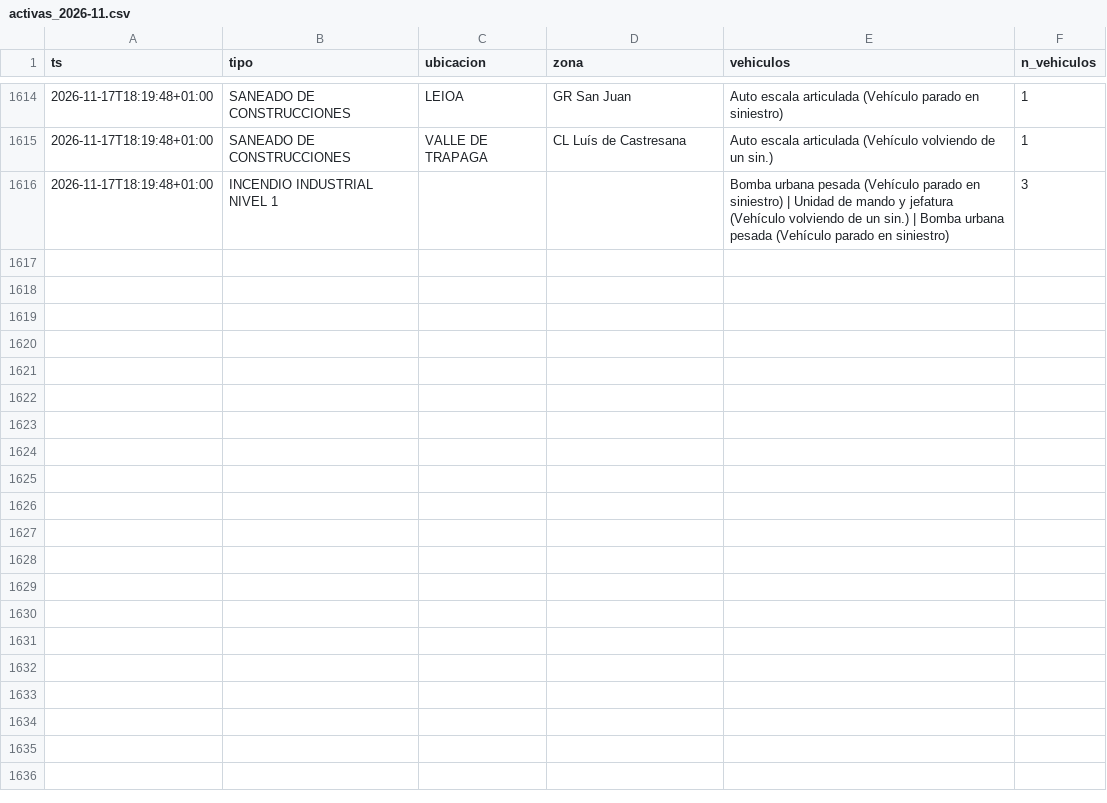
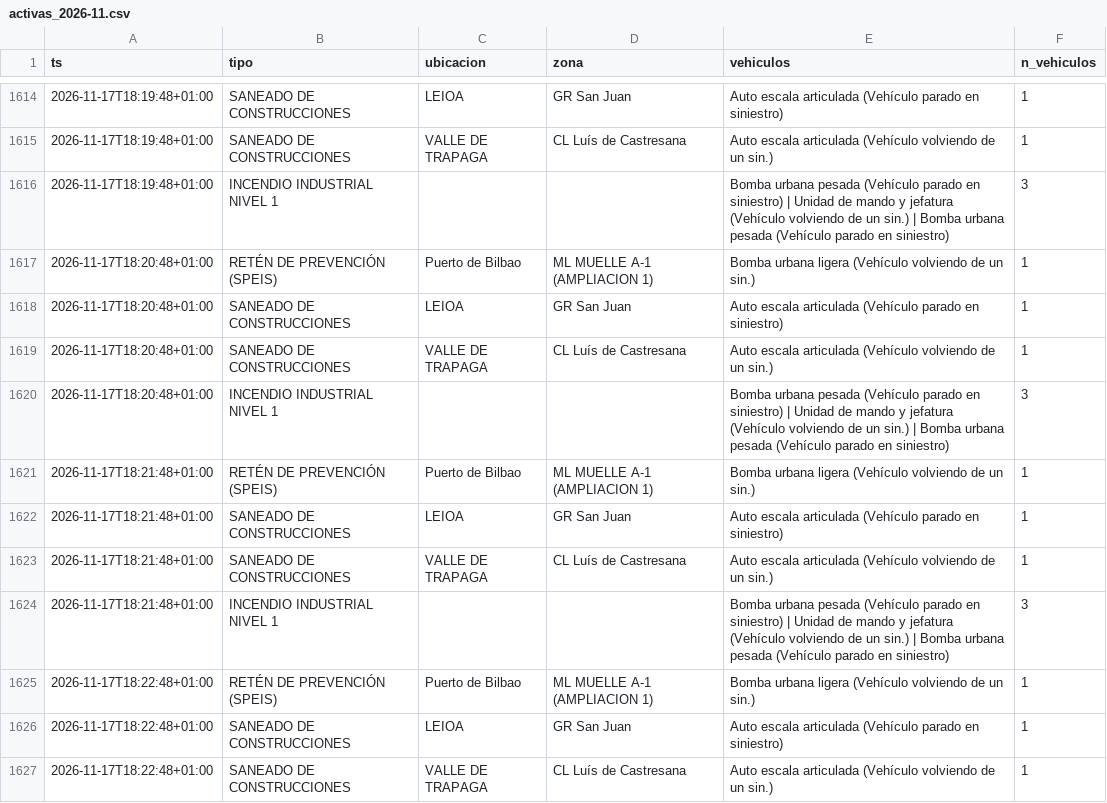
Before and after one commit to bsendagorta/auria, a CSV file: datos/online/github-min/activas_2026-11.csv, drawn as a sheet; only a part is shown, gaps mark what is left out; the diff names each change by its address in the sheet, - before the commit and + after, or states it on an @@ line.

Commit message:
datos: capturas por minuto hasta 18:22

```diff
--- a/datos/online/github-min/activas_2026-11.csv
+++ b/datos/online/github-min/activas_2026-11.csv
+row 1617: 2026-11-17T18:20:48+01:00 | RETÉN DE PREVENCIÓN (SPEIS) | Puerto de Bilbao | ML MUELLE A-1 (AMPLIACION 1) | Bomba urbana ligera (Vehículo volviendo de un sin.) | 1
+row 1618: 2026-11-17T18:20:48+01:00 | SANEADO DE CONSTRUCCIONES | LEIOA | GR San Juan | Auto escala articulada (Vehículo parado en siniestro) | 1
+row 1619: 2026-11-17T18:20:48+01:00 | SANEADO DE CONSTRUCCIONES | VALLE DE TRAPAGA | CL Luís de Castresana | Auto escala articulada (Vehículo volviendo de un sin.) | 1
+row 1620: 2026-11-17T18:20:48+01:00 | INCENDIO INDUSTRIAL NIVEL 1 |  |  | Bomba urbana pesada (Vehículo parado en siniestro) | Unidad de mando y jefatura (Vehículo volviendo de un sin.) | Bomba urbana pesada (Vehículo parado en siniestro) | 3
+row 1621: 2026-11-17T18:21:48+01:00 | RETÉN DE PREVENCIÓN (SPEIS) | Puerto de Bilbao | ML MUELLE A-1 (AMPLIACION 1) | Bomba urbana ligera (Vehículo volviendo de un sin.) | 1
+row 1622: 2026-11-17T18:21:48+01:00 | SANEADO DE CONSTRUCCIONES | LEIOA | GR San Juan | Auto escala articulada (Vehículo parado en siniestro) | 1
+row 1623: 2026-11-17T18:21:48+01:00 | SANEADO DE CONSTRUCCIONES | VALLE DE TRAPAGA | CL Luís de Castresana | Auto escala articulada (Vehículo volviendo de un sin.) | 1
+row 1624: 2026-11-17T18:21:48+01:00 | INCENDIO INDUSTRIAL NIVEL 1 |  |  | Bomba urbana pesada (Vehículo parado en siniestro) | Unidad de mando y jefatura (Vehículo volviendo de un sin.) | Bomba urbana pesada (Vehículo parado en siniestro) | 3
+row 1625: 2026-11-17T18:22:48+01:00 | RETÉN DE PREVENCIÓN (SPEIS) | Puerto de Bilbao | ML MUELLE A-1 (AMPLIACION 1) | Bomba urbana ligera (Vehículo volviendo de un sin.) | 1
+row 1626: 2026-11-17T18:22:48+01:00 | SANEADO DE CONSTRUCCIONES | LEIOA | GR San Juan | Auto escala articulada (Vehículo parado en siniestro) | 1
+row 1627: 2026-11-17T18:22:48+01:00 | SANEADO DE CONSTRUCCIONES | VALLE DE TRAPAGA | CL Luís de Castresana | Auto escala articulada (Vehículo volviendo de un sin.) | 1
```
Also changed, not shown: datos/online/github-min/capturas_2026-11.csv, 1 other file.
